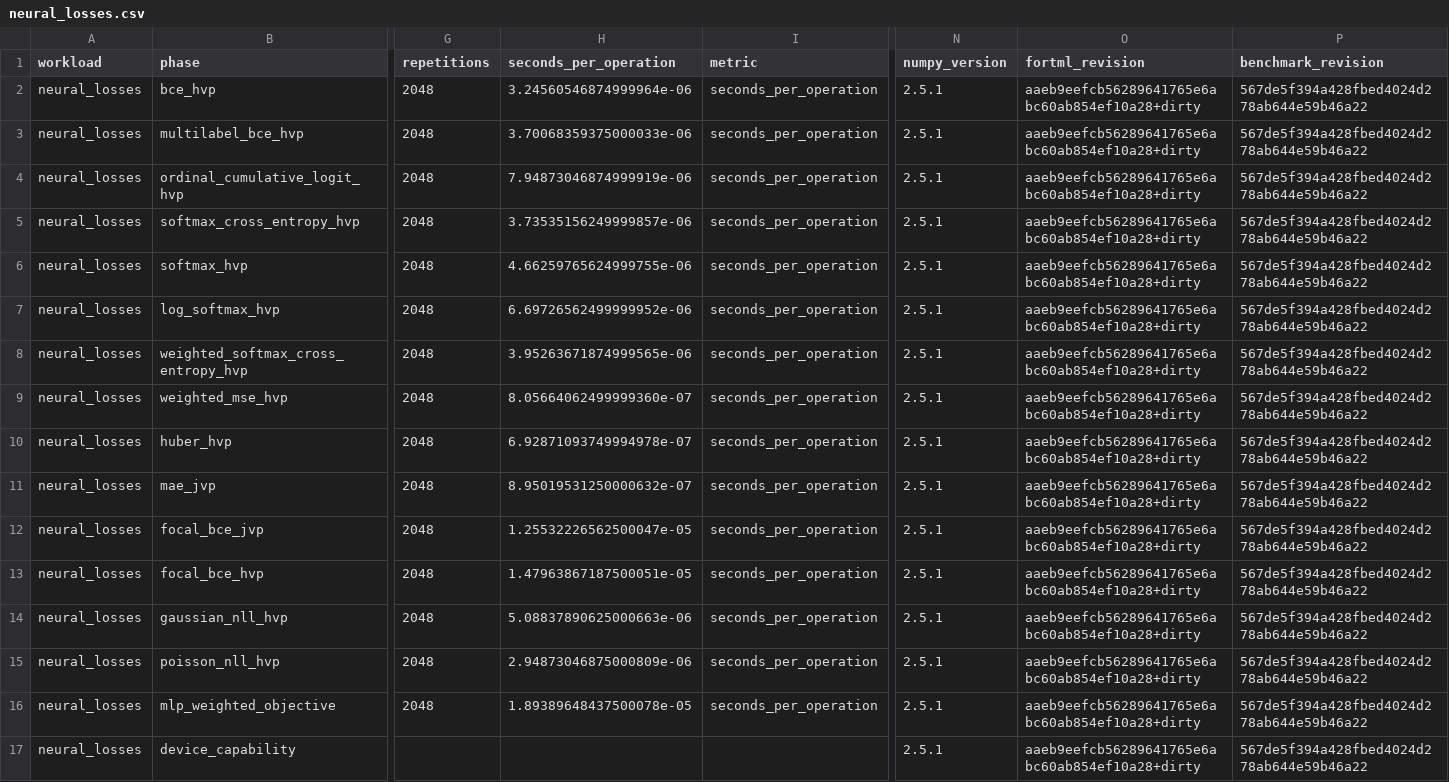
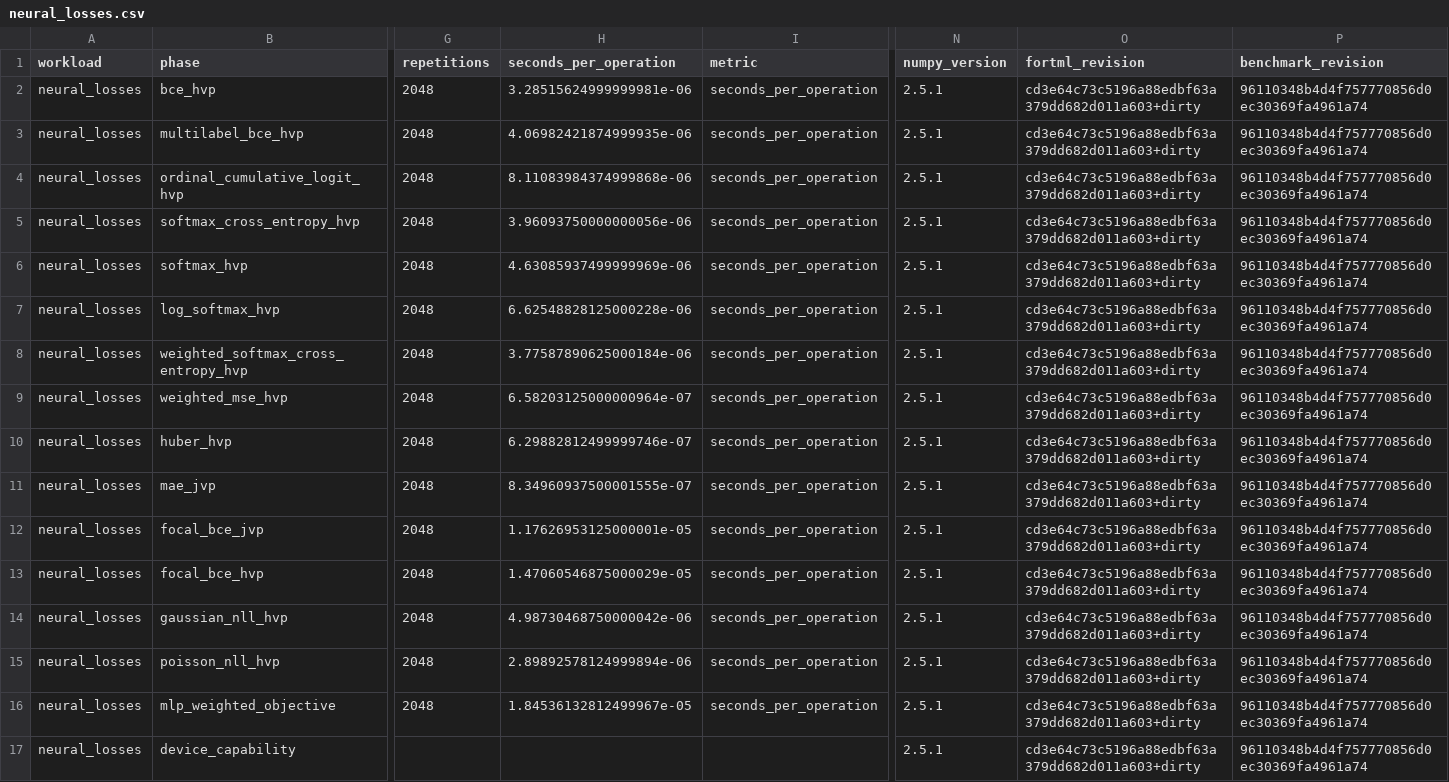
Before and after one commit to lazy-fortran/fortml-bench, a CSV file: results/neural_losses.csv, drawn as a sheet; only a part is shown, gaps mark what is left out; the diff names each change by its address in the sheet, - before the commit and + after, or states it on an @@ line.

Commit message:
bench(losses): pin final documentation source

```diff
--- a/results/neural_losses.csv
+++ b/results/neural_losses.csv
-H2 (seconds_per_operation): 3.24560546874999964e-06
+H2 (seconds_per_operation): 3.28515624999999981e-06
-O2:O17 (fortml_revision): aaeb9eefcb56289641765e6abc60ab854ef10a28+dirty
+O2:O17 (fortml_revision): cd3e64c73c5196a88edbf63a379dd682d011a603+dirty
-P2:P17 (benchmark_revision): 567de5f394a428fbed4024d278ab644e59b46a22
+P2:P17 (benchmark_revision): 96110348b4d4f757770856d0ec30369fa4961a74
-H3 (seconds_per_operation): 3.70068359375000033e-06
+H3 (seconds_per_operation): 4.06982421874999935e-06
-H4 (seconds_per_operation): 7.94873046874999919e-06
+H4 (seconds_per_operation): 8.11083984374999868e-06
-H5 (seconds_per_operation): 3.73535156249999857e-06
+H5 (seconds_per_operation): 3.96093750000000056e-06
-H6 (seconds_per_operation): 4.66259765624999755e-06
+H6 (seconds_per_operation): 4.63085937499999969e-06
-H7 (seconds_per_operation): 6.69726562499999952e-06
+H7 (seconds_per_operation): 6.62548828125000228e-06
-H8 (seconds_per_operation): 3.95263671874999565e-06
+H8 (seconds_per_operation): 3.77587890625000184e-06
-H9 (seconds_per_operation): 8.05664062499999360e-07
+H9 (seconds_per_operation): 6.58203125000000964e-07
-H10 (seconds_per_operation): 6.92871093749994978e-07
+H10 (seconds_per_operation): 6.29882812499999746e-07
-H11 (seconds_per_operation): 8.95019531250000632e-07
+H11 (seconds_per_operation): 8.34960937500001555e-07
-H12 (seconds_per_operation): 1.25532226562500047e-05
+H12 (seconds_per_operation): 1.17626953125000001e-05
-H13 (seconds_per_operation): 1.47963867187500051e-05
+H13 (seconds_per_operation): 1.47060546875000029e-05
-H14 (seconds_per_operation): 5.08837890625000663e-06
+H14 (seconds_per_operation): 4.98730468750000042e-06
-H15 (seconds_per_operation): 2.94873046875000809e-06
+H15 (seconds_per_operation): 2.89892578124999894e-06
-H16 (seconds_per_operation): 1.89389648437500078e-05
+H16 (seconds_per_operation): 1.84536132812499967e-05
```
